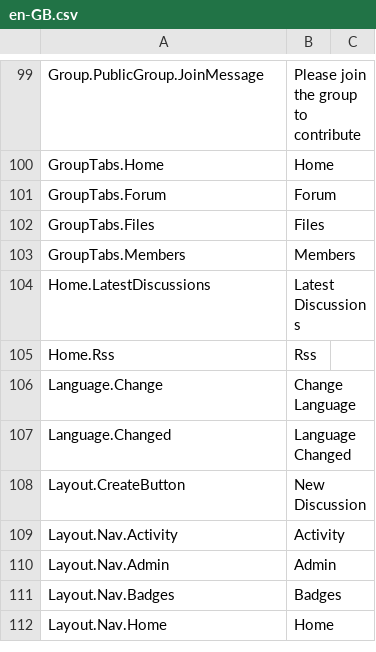
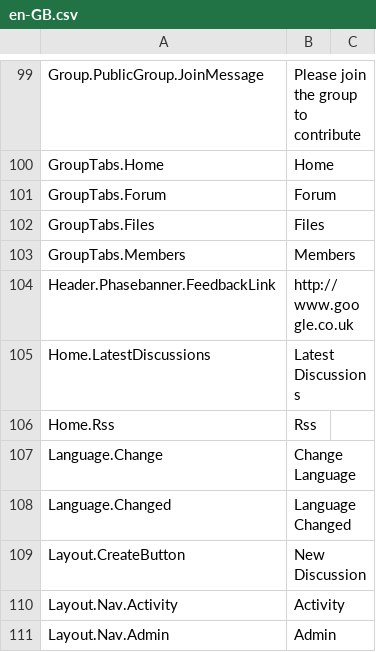
Before and after one commit to nhsengland/futurenhs, a CSV file: MVCForum.Website/Installer/en-GB.csv, drawn as a sheet; only a part is shown, gaps mark what is left out; the shorter side is filled out with more unchanged rows; the diff names each change by its address in the sheet, - before the commit and + after, or states it on an @@ line.

Commit message:
TRY-MA-PHASEBANNER [+] Adds basic HTML and configurable feedback link for phase banner

```diff
--- a/MVCForum.Website/Installer/en-GB.csv
+++ b/MVCForum.Website/Installer/en-GB.csv
+row 104: Header.Phasebanner.FeedbackLink | http://www.google.co.uk
```
Also changed, not shown: 1 other file.
